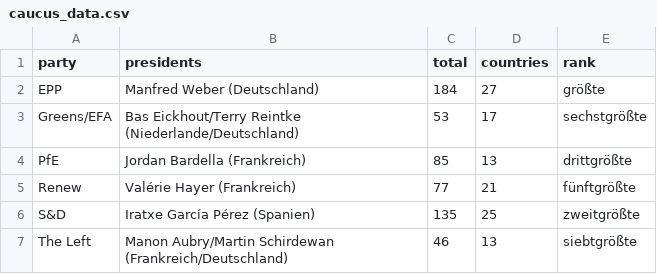
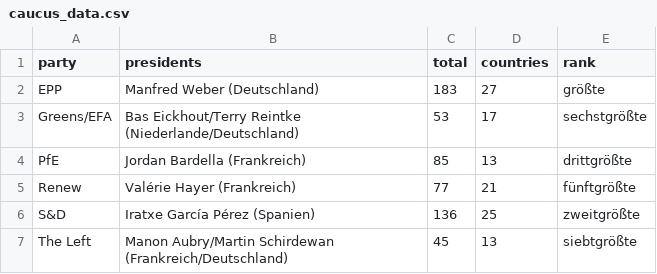
Before and after one commit to VTOchs/SimEP, a CSV file: Daten/caucus_data.csv, drawn as a sheet.

```diff
--- a/Daten/caucus_data.csv
+++ b/Daten/caucus_data.csv
@@ -1,3 +1,3 @@
 party,presidents,total,countries,rank
-EPP,Manfred Weber (Deutschland),184,27,größte
+EPP,Manfred Weber (Deutschland),183,27,größte
 Greens/EFA,Bas Eickhout/Terry Reintke (Niederlande/Deutschland),53,17,sechstgrößte
@@ -5,3 +5,3 @@ PfE,Jordan Bardella (Frankreich),85,13,drittgrößte
 Renew,Valérie Hayer (Frankreich),77,21,fünftgrößte
-S&D,Iratxe García Pérez (Spanien),135,25,zweitgrößte
-The Left,Manon Aubry/Martin Schirdewan (Frankreich/Deutschland),46,13,siebtgrößte
+S&D,Iratxe García Pérez (Spanien),136,25,zweitgrößte
+The Left,Manon Aubry/Martin Schirdewan (Frankreich/Deutschland),45,13,siebtgrößte
```
Also changed, not shown: Daten/committee_data.csv, Daten/data_landerpapiere.csv, 8 other files.
